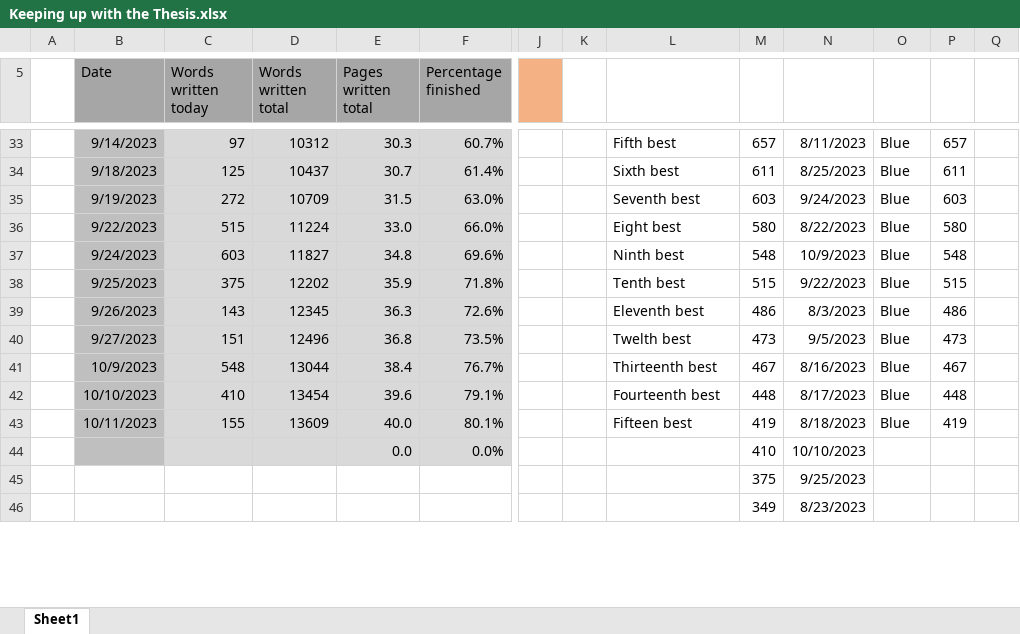
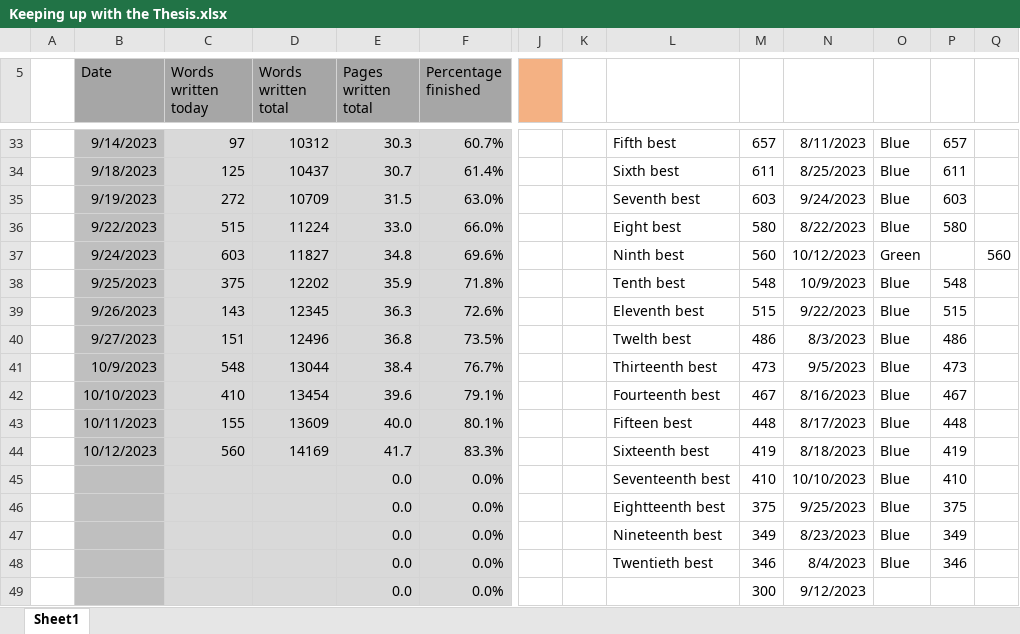
Before and after one commit to MarcusNoergaardWeng/CatalysisThesis, an Excel workbook: Writing/Keeping up with the Thesis.xlsx, sheet Sheet1, drawn as a sheet; only a part is shown, gaps mark what is left out; values as stored, in another font and other column widths than the file's, no borders; charts and pictures not drawn; removed rows and columns are numbered as before the commit, all else as after; rows hold the shown columns only; the diff covers the shown part only; the diff names each change by its address in the sheet, - before the commit and + after, or states it on an @@ line.

Commit message:
Corrections final + writing about corrections

```diff
--- a/Writing/Keeping up with the Thesis.xlsx (sheet Sheet1)
+++ b/Writing/Keeping up with the Thesis.xlsx (sheet Sheet1)
-M37: 548
+M37: 560
-N37: 10/9/2023
+N37: 10/12/2023
-O37: Blue
+O37: Green
-P37: 548
+P37: (empty)
-Q37: (empty)
+Q37: 560
-M38: 515
+M38: 548
-N38: 9/22/2023
+N38: 10/9/2023
-P38: 515
+P38: 548
-M39: 486
+M39: 515
-N39: 8/3/2023
+N39: 9/22/2023
-P39: 486
+P39: 515
-M40: 473
+M40: 486
-N40: 9/5/2023
+N40: 8/3/2023
-P40: 473
+P40: 486
-M41: 467
+M41: 473
-N41: 8/16/2023
+N41: 9/5/2023
-P41: 467
+P41: 473
-M42: 448
+M42: 467
-N42: 8/17/2023
+N42: 8/16/2023
-P42: 448
+P42: 467
-M43: 419
+M43: 448
-N43: 8/18/2023
+N43: 8/17/2023
-P43: 419
+P43: 448
+row 44:  | 10/12/2023 | 560 | 14169 | 41.7 | 83.3% |  |  | Sixteenth best | 419 | 8/18/2023 | Blue | 419
+row 45:  |  |  |  | 0.0 | 0.0% |  |  | Seventeenth best | 410 | 10/10/2023 | Blue | 410
+row 46:  |  |  |  | 0.0 | 0.0% |  |  | Eightteenth best | 375 | 9/25/2023 | Blue | 375
+row 47:  |  |  |  | 0.0 | 0.0% |  |  | Nineteenth best | 349 | 8/23/2023 | Blue | 349
+row 48:  |  |  |  | 0.0 | 0.0% |  |  | Twentieth best | 346 | 8/4/2023 | Blue | 346
-M49: 410
+M49: 300
-N49: 10/10/2023
+N49: 9/12/2023
-row 45:  |  |  |  |  |  |  |  |  | 375 | 9/25/2023
-row 46:  |  |  |  |  |  |  |  |  | 349 | 8/23/2023
```
Also changed, not shown: 13 added rows, 16 removed rows, 4 edited cells and cell formats elsewhere in this sheet, formulas that keep their value, charts or pictures, 4 other files.
